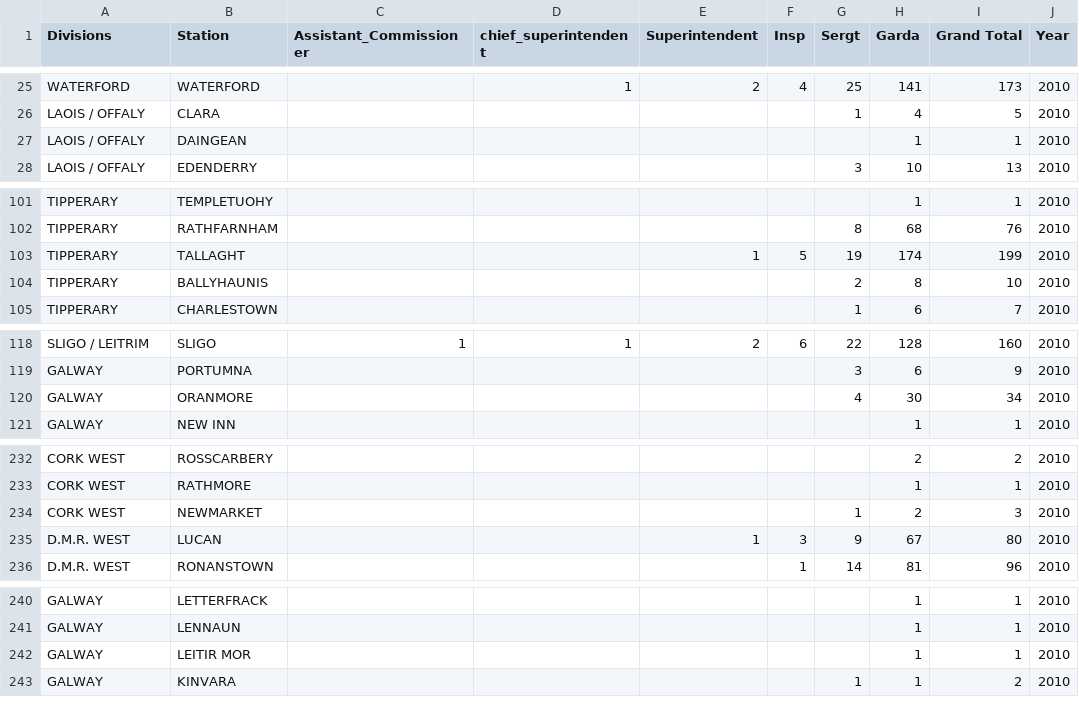
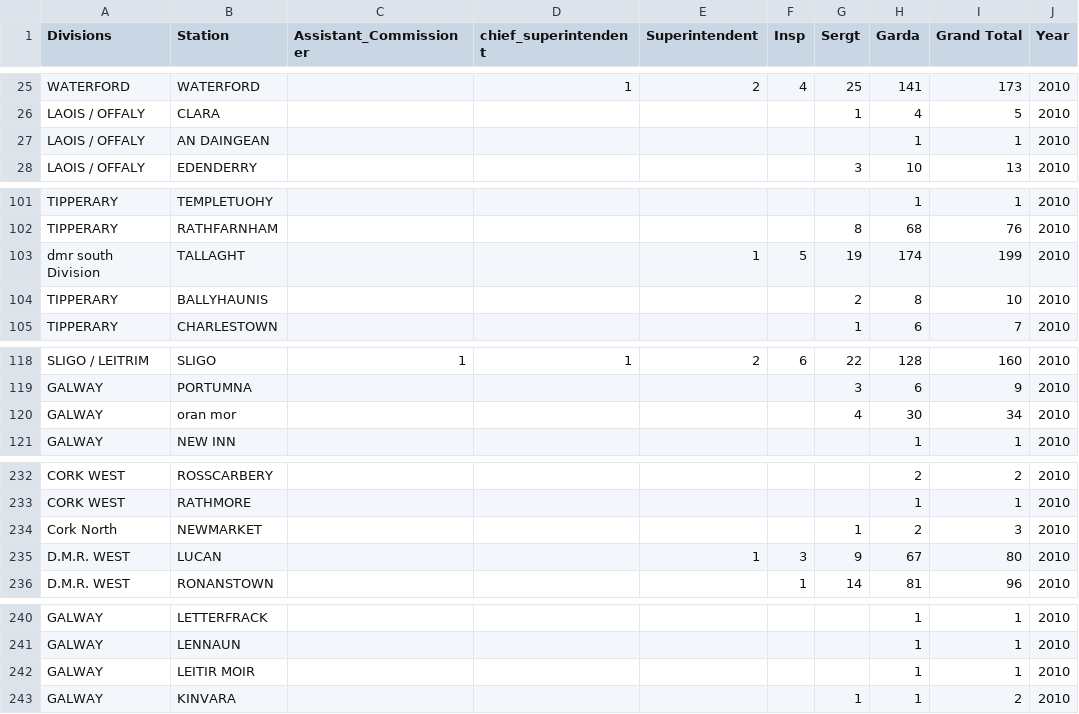
Before and after one commit to ocarrolj/ocarrolj.github.io, a CSV file: TU060_SPEC9995_DATASET_HOSTING/garda_resourcing_by_station_2010.csv, drawn as a sheet; only a part is shown, gaps mark what is left out; the diff covers the shown part only.

```diff
--- a/TU060_SPEC9995_DATASET_HOSTING/garda_resourcing_by_station_2010.csv
+++ b/TU060_SPEC9995_DATASET_HOSTING/garda_resourcing_by_station_2010.csv
@@ -26,3 +26,3 @@ WATERFORD,WATERFORD,,1,2,4,25,141,173,2010
 LAOIS / OFFALY,CLARA,,,,,1,4,5,2010
-LAOIS / OFFALY,DAINGEAN,,,,,,1,1,2010
+LAOIS / OFFALY,AN DAINGEAN,,,,,,1,1,2010
 LAOIS / OFFALY,EDENDERRY,,,,,3,10,13,2010
@@ -102,3 +102,3 @@ TIPPERARY,TEMPLETUOHY,,,,,,1,1,2010
 TIPPERARY,RATHFARNHAM,,,,,8,68,76,2010
-TIPPERARY,TALLAGHT,,,1,5,19,174,199,2010
+dmr south Division,TALLAGHT,,,1,5,19,174,199,2010
 TIPPERARY,BALLYHAUNIS,,,,,2,8,10,2010
@@ -119,3 +119,3 @@ SLIGO / LEITRIM,SLIGO,1,1,2,6,22,128,160,2010
 GALWAY,PORTUMNA,,,,,3,6,9,2010
-GALWAY,ORANMORE,,,,,4,30,34,2010
+GALWAY,oran mor,,,,,4,30,34,2010
 GALWAY,NEW INN,,,,,,1,1,2010
@@ -233,3 +233,3 @@ CORK WEST,ROSSCARBERY,,,,,,2,2,2010
 CORK WEST,RATHMORE,,,,,,1,1,2010
-CORK WEST,NEWMARKET,,,,,1,2,3,2010
+Cork North,NEWMARKET,,,,,1,2,3,2010
 D.M.R. WEST,LUCAN,,,1,3,9,67,80,2010
@@ -241,3 +241,3 @@ GALWAY,LETTERFRACK,,,,,,1,1,2010
 GALWAY,LENNAUN,,,,,,1,1,2010
-GALWAY,LEITIR MOR,,,,,,1,1,2010
+GALWAY,LEITIR MOIR,,,,,,1,1,2010
 GALWAY,KINVARA,,,,,1,1,2,2010
```
Also changed, not shown: 3 edited cells elsewhere in this file, TU060_SPEC9995_DATASET_HOSTING/garda_resourcing_by_station_2011.csv, TU060_SPEC9995_DATASET_HOSTING/garda_resourcing_by_station_2012.csv, 4 other files.
